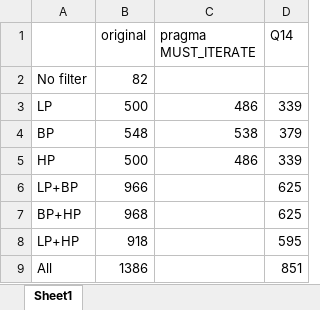
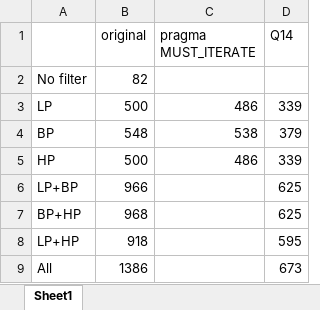
Before and after one commit to chrisA777/EE580-Assignments, an Excel workbook: Mini Project/C/profiling.xlsx, sheet Sheet1, drawn as a sheet; values as stored, in another font and other column widths than the file's, no borders; the diff names each change by its address in the sheet, - before the commit and + after, or states it on an @@ line.

```diff
--- a/Mini Project/C/profiling.xlsx (sheet Sheet1)
+++ b/Mini Project/C/profiling.xlsx (sheet Sheet1)
-D9 (Q14): 851
+D9 (Q14): 673
```
Also changed, not shown: 2 other files.
